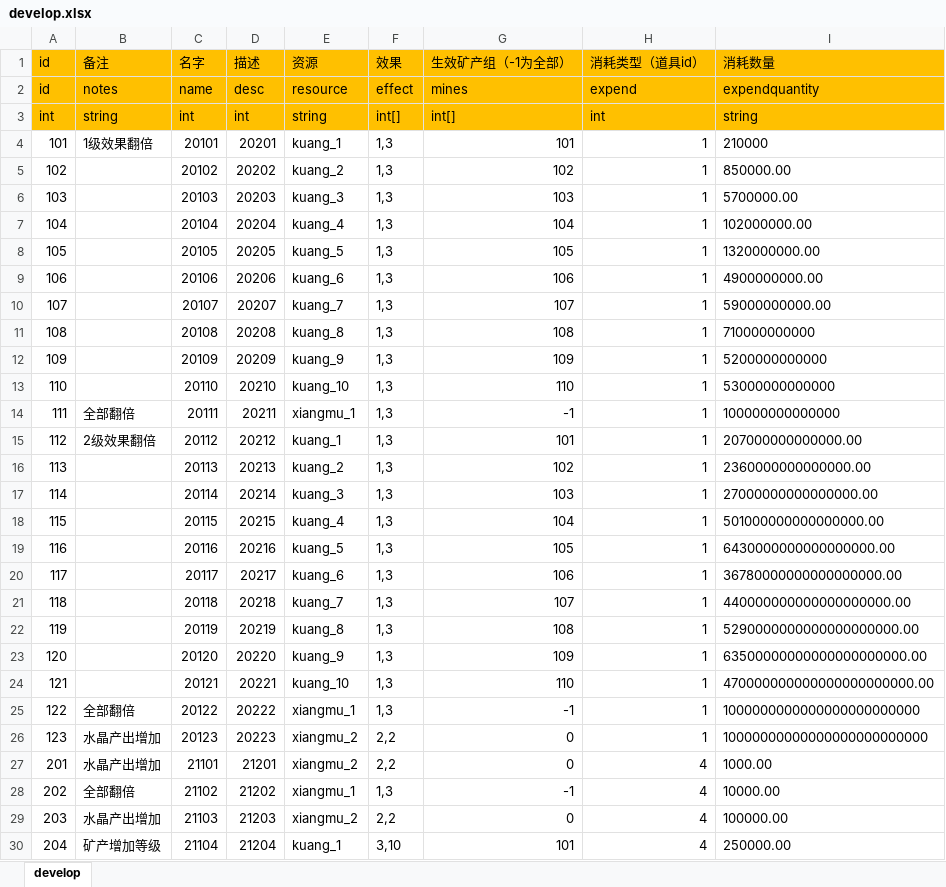
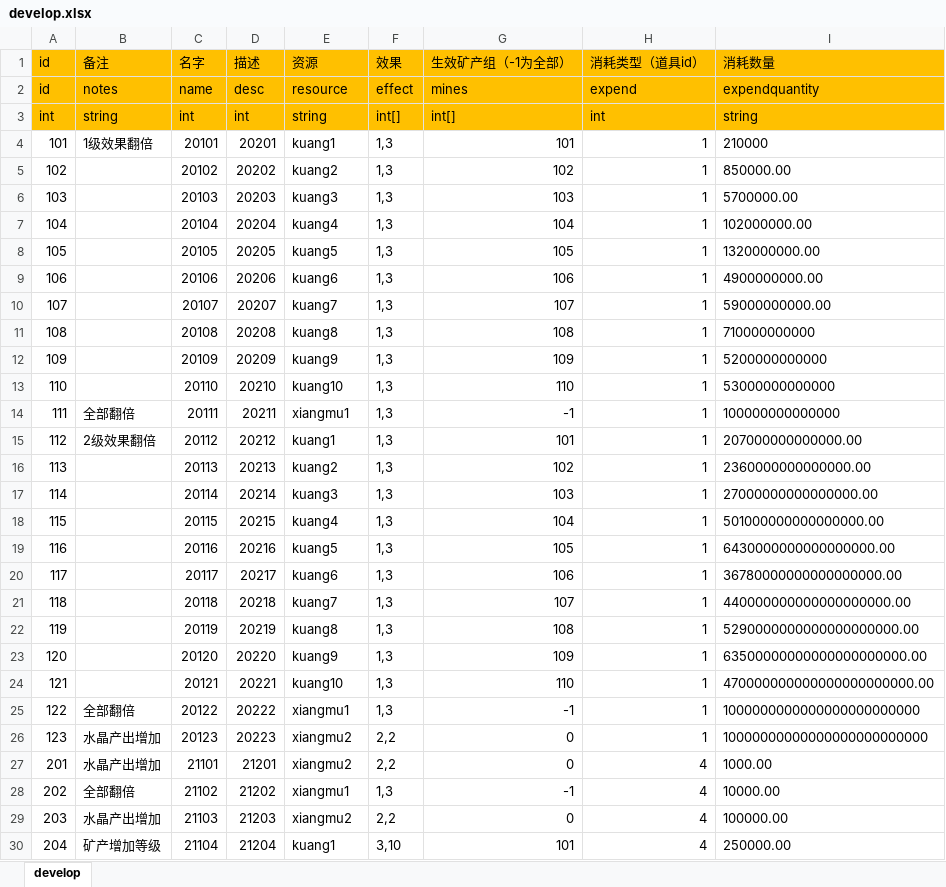
Before and after one commit to maziliang-code/RippleMinerTycoon, an Excel workbook: excel/develop.xlsx, sheet develop, drawn as a sheet; only a part is shown; values as stored, in another font and other column widths than the file's, no borders; the diff covers the shown part only; the diff names each change by its address in the sheet, - before the commit and + after, or states it on an @@ line.

```diff
--- a/excel/develop.xlsx (sheet develop)
+++ b/excel/develop.xlsx (sheet develop)
-E4 (资源): kuang_1
+E4 (资源): kuang1
-E5 (资源): kuang_2
+E5 (资源): kuang2
-E6 (资源): kuang_3
+E6 (资源): kuang3
-E7 (资源): kuang_4
+E7 (资源): kuang4
-E8 (资源): kuang_5
+E8 (资源): kuang5
-E9 (资源): kuang_6
+E9 (资源): kuang6
-E10 (资源): kuang_7
+E10 (资源): kuang7
-E11 (资源): kuang_8
+E11 (资源): kuang8
-E12 (资源): kuang_9
+E12 (资源): kuang9
-E13 (资源): kuang_10
+E13 (资源): kuang10
-E14 (资源): xiangmu_1
+E14 (资源): xiangmu1
-E15 (资源): kuang_1
+E15 (资源): kuang1
-E16 (资源): kuang_2
+E16 (资源): kuang2
-E17 (资源): kuang_3
+E17 (资源): kuang3
-E18 (资源): kuang_4
+E18 (资源): kuang4
-E19 (资源): kuang_5
+E19 (资源): kuang5
-E20 (资源): kuang_6
+E20 (资源): kuang6
-E21 (资源): kuang_7
+E21 (资源): kuang7
-E22 (资源): kuang_8
+E22 (资源): kuang8
-E23 (资源): kuang_9
+E23 (资源): kuang9
-E24 (资源): kuang_10
+E24 (资源): kuang10
-E25 (资源): xiangmu_1
+E25 (资源): xiangmu1
-E26:E27 (资源): xiangmu_2
+E26:E27 (资源): xiangmu2
-E28 (资源): xiangmu_1
+E28 (资源): xiangmu1
-E29 (资源): xiangmu_2
+E29 (资源): xiangmu2
-E30 (资源): kuang_1
+E30 (资源): kuang1
```
Also changed, not shown: 31 edited cells elsewhere in this sheet, excel/manager.xlsx, excel/mine.xlsx, 1 other file.
